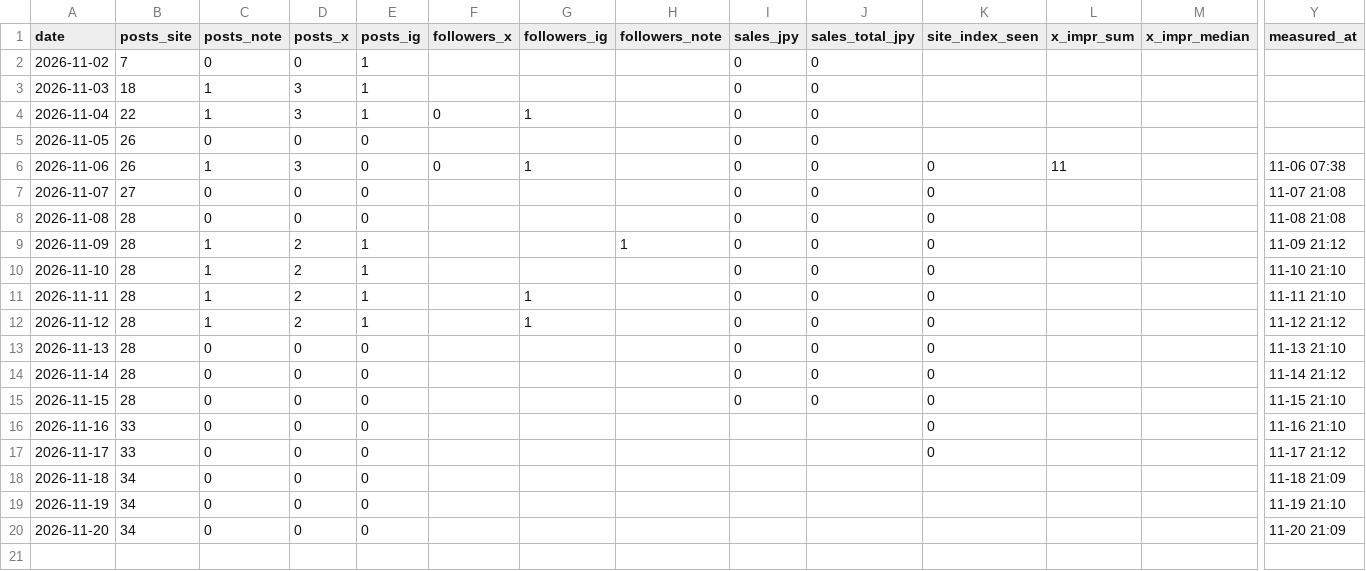
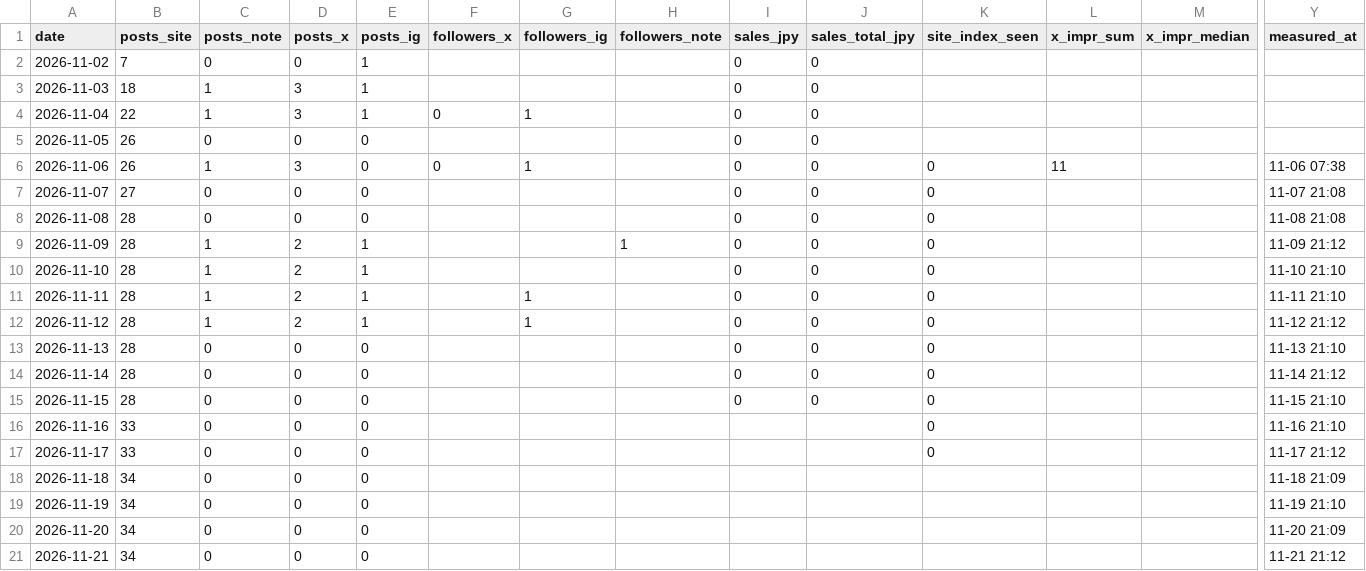
Before and after one commit to zaq-master/ai-lab, a CSV file: ops/metrics.csv, drawn as a sheet; only a part is shown, gaps mark what is left out; rows hold the shown columns only; the diff names each change by its address in the sheet, - before the commit and + after, or states it on an @@ line.

```diff
--- a/ops/metrics.csv
+++ b/ops/metrics.csv
+row 21: 2026-11-21 | 34 | 0 | 0 | 0 |  |  |  |  |  |  |  |  | 11-21 21:12
```
Also changed, not shown: 1 other file.
